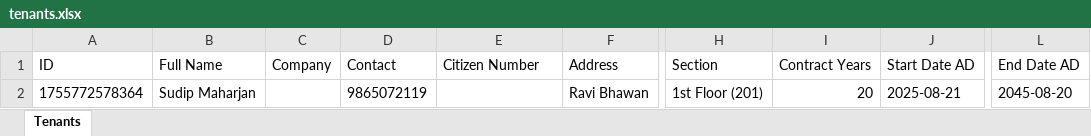
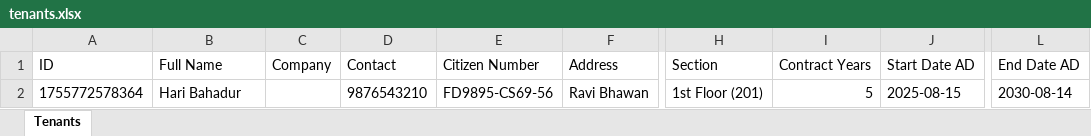
Before and after one commit to mahsudip/rent-tracker, an Excel workbook: database/tenants.xlsx, sheet Tenants, drawn as a sheet; only a part is shown, gaps mark what is left out; values as stored, in another font and other column widths than the file's, no borders; the diff names each change by its address in the sheet, - before the commit and + after, or states it on an @@ line.

```diff
--- a/database/tenants.xlsx (sheet Tenants)
+++ b/database/tenants.xlsx (sheet Tenants)
-B2 (Full Name): Sudip Maharjan
+B2 (Full Name): Hari Bahadur
-D2 (Contact): 9865072119
+D2 (Contact): 9876543210
-E2 (Citizen Number): (empty)
+E2 (Citizen Number): FD9895-CS69-56
-I2 (Contract Years): 20
+I2 (Contract Years): 5
-J2 (Start Date AD): 2025-08-21
+J2 (Start Date AD): 2025-08-15
-L2 (End Date AD): 2045-08-20
+L2 (End Date AD): 2030-08-14
```
Also changed, not shown: database/payments.xlsx, 1 other file.
